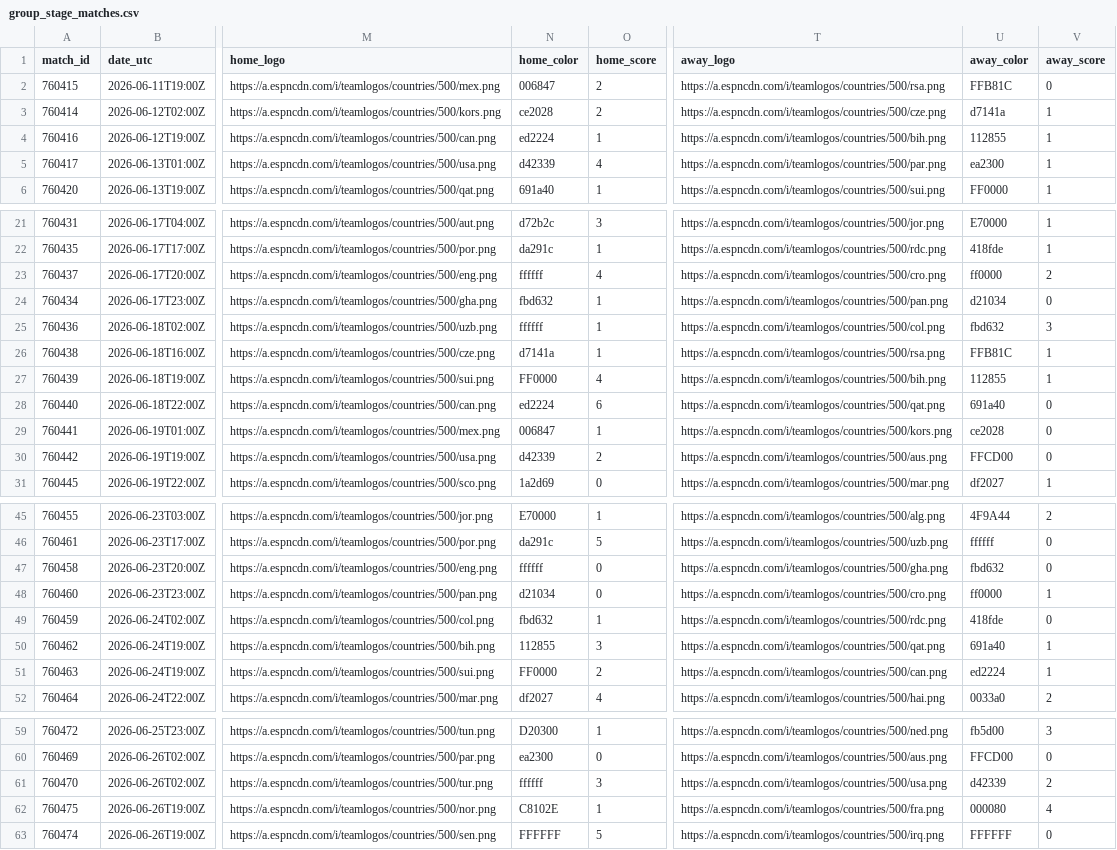
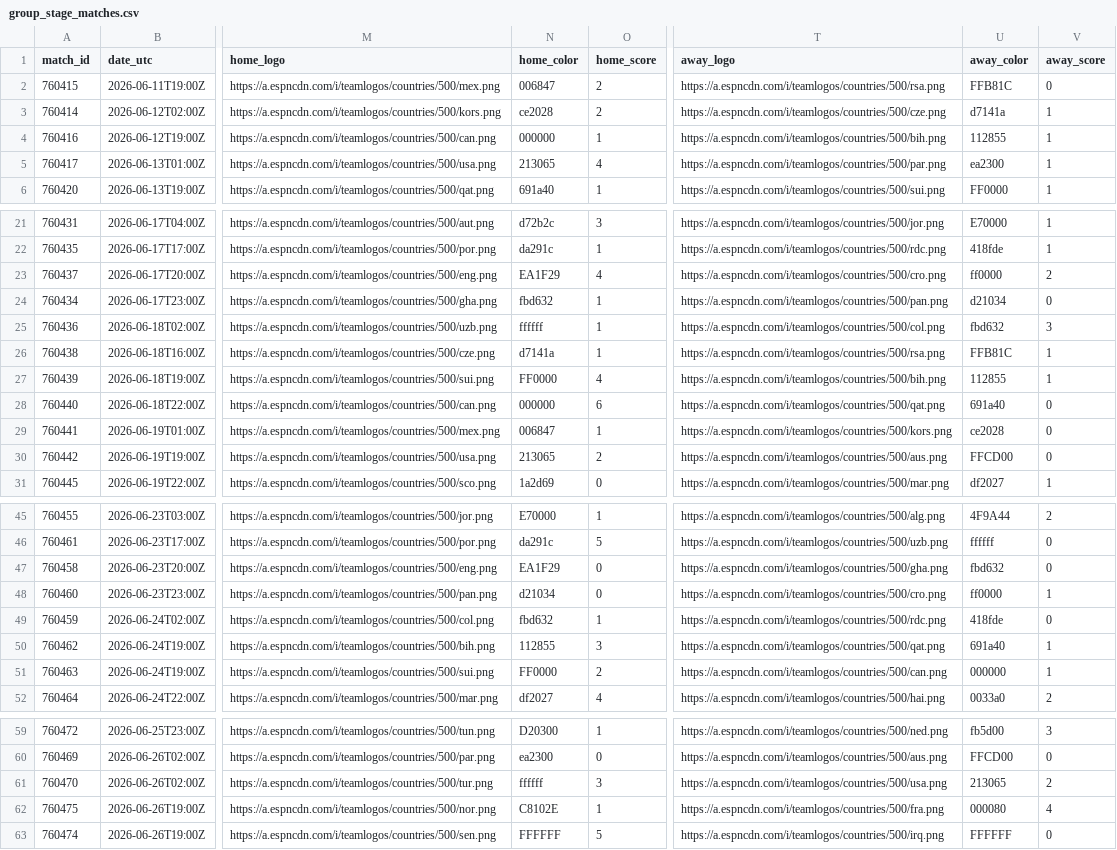
Before and after one commit to akarpie96/2026-worldcup-forecast, a CSV file: data/processed/group_stage_matches.csv, drawn as a sheet; only a part is shown, gaps mark what is left out; the diff covers the shown part only; the diff names each change by its address in the sheet, - before the commit and + after, or states it on an @@ line.

```diff
--- a/data/processed/group_stage_matches.csv
+++ b/data/processed/group_stage_matches.csv
-N4 (home_color): ed2224
+N4 (home_color): 000000
-N5 (home_color): d42339
+N5 (home_color): 213065
-N23 (home_color): ffffff
+N23 (home_color): EA1F29
-N28 (home_color): ed2224
+N28 (home_color): 000000
-N30 (home_color): d42339
+N30 (home_color): 213065
-N47 (home_color): ffffff
+N47 (home_color): EA1F29
-U51 (away_color): ed2224
+U51 (away_color): 000000
-U61 (away_color): d42339
+U61 (away_color): 213065
```
Also changed, not shown: 1 edited cell elsewhere in this file, data/processed/forecast_history.csv, data/processed/matches.csv, 3 other files.
